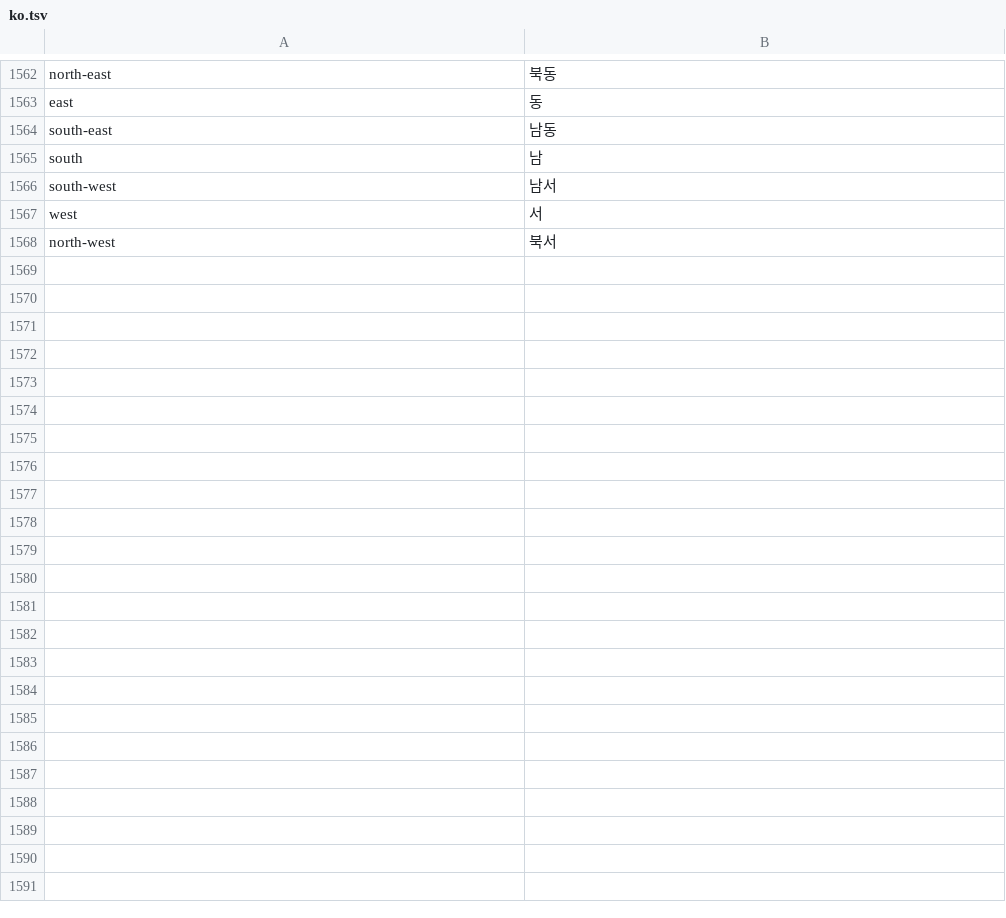
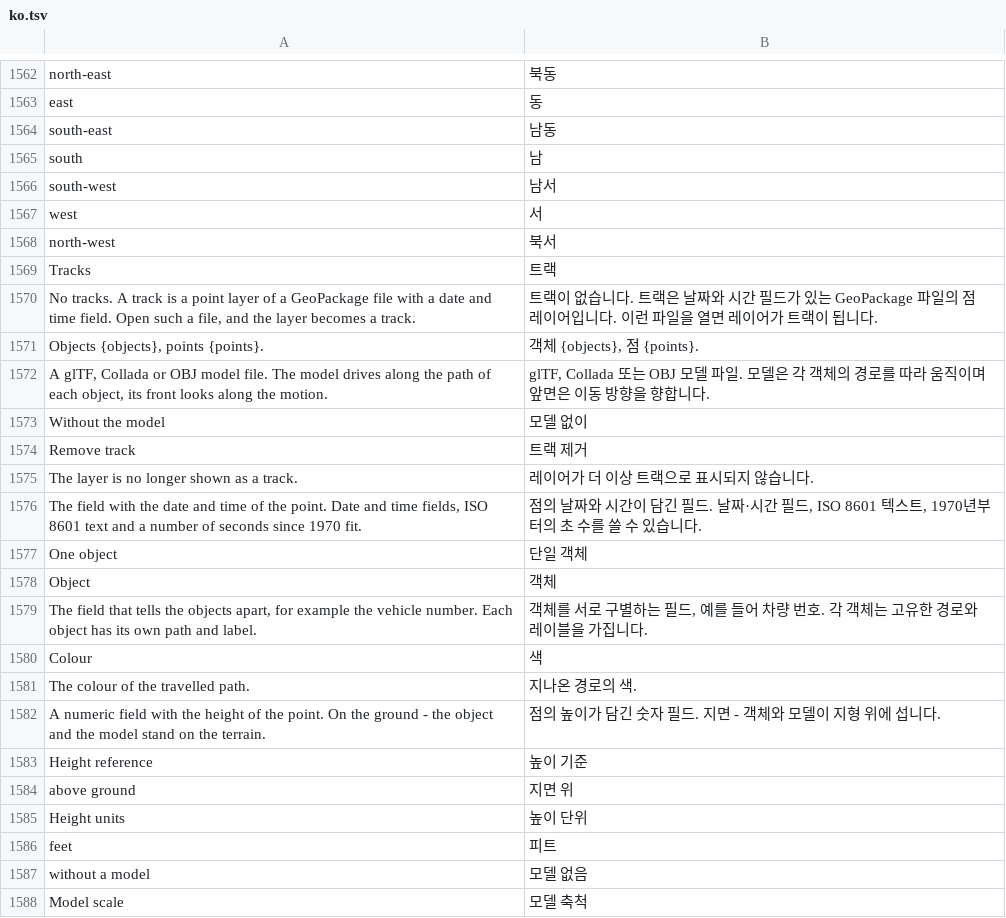
Before and after one commit to Valery35/planetx-lite, a TSV file: crates/ui/i18n/ko.tsv, drawn as a sheet; only a part is shown, gaps mark what is left out; the diff covers the shown part only.

Commit message:
Растущие треки слоёв GeoPackage, ряд по датам и карта тренда
Ядро перенесено из модуля с тестами (data::track, data::series,
data::trend). Окно «Треки»: точечный слой с полем времени - трек,
путь растёт по шкале времени, модель едет по пути. Демо самосвалов
слоем GeoPackage. Окно «Ряд по датам» из «Космоснимков»: график,
CSV, карта тренда Тейла-Сена картинкой в «Мои метки». Переводы
51 строки в 15 каталогах.

```diff
--- a/crates/ui/i18n/ko.tsv
+++ b/crates/ui/i18n/ko.tsv
@@ -1568 +1568,21 @@ west	서
 north-west	북서
+Tracks	트랙
+No tracks. A track is a point layer of a GeoPackage file with a date and time field. Open such a file, and the layer becomes a track.	트랙이 없습니다. 트랙은 날짜와 시간 필드가 있는 GeoPackage 파일의 점 레이어입니다. 이런 파일을 열면 레이어가 트랙이 됩니다.
+Objects {objects}, points {points}.	객체 {objects}, 점 {points}.
+A glTF, Collada or OBJ model file. The model drives along the path of each object, its front looks along the motion.	glTF, Collada 또는 OBJ 모델 파일. 모델은 각 객체의 경로를 따라 움직이며 앞면은 이동 방향을 향합니다.
+Without the model	모델 없이
+Remove track	트랙 제거
+The layer is no longer shown as a track.	레이어가 더 이상 트랙으로 표시되지 않습니다.
+The field with the date and time of the point. Date and time fields, ISO 8601 text and a number of seconds since 1970 fit.	점의 날짜와 시간이 담긴 필드. 날짜·시간 필드, ISO 8601 텍스트, 1970년부터의 초 수를 쓸 수 있습니다.
+One object	단일 객체
+Object	객체
+The field that tells the objects apart, for example the vehicle number. Each object has its own path and label.	객체를 서로 구별하는 필드, 예를 들어 차량 번호. 각 객체는 고유한 경로와 레이블을 가집니다.
+Colour	색
+The colour of the travelled path.	지나온 경로의 색.
+A numeric field with the height of the point. On the ground - the object and the model stand on the terrain.	점의 높이가 담긴 숫자 필드. 지면 - 객체와 모델이 지형 위에 섭니다.
+Height reference	높이 기준
+above ground	지면 위
+Height units	높이 단위
+feet	피트
+without a model	모델 없음
+Model scale	모델 축척
```
Also changed, not shown: 31 added rows elsewhere in this file, crates/ui/i18n/az.tsv, crates/ui/i18n/de.tsv, 31 other files.
